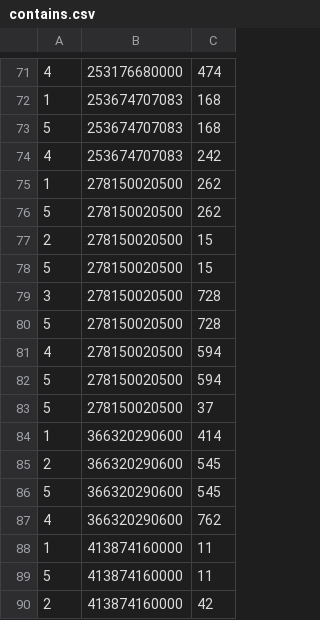
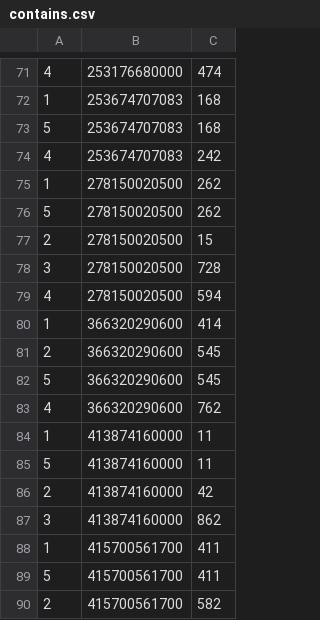
Before and after one commit to art4829/Retail_Database, a CSV file: src/Datasets/contains.csv, drawn as a sheet; only a part is shown, gaps mark what is left out; the shorter side is filled out with more unchanged rows.

Commit message:
Removed duplicates

```diff
--- a/src/Datasets/contains.csv
+++ b/src/Datasets/contains.csv
@@ -77,8 +77,4 @@
 2,278150020500,15
-5,278150020500,15
 3,278150020500,728
-5,278150020500,728
 4,278150020500,594
-5,278150020500,594
-5,278150020500,37
 1,366320290600,414
```
